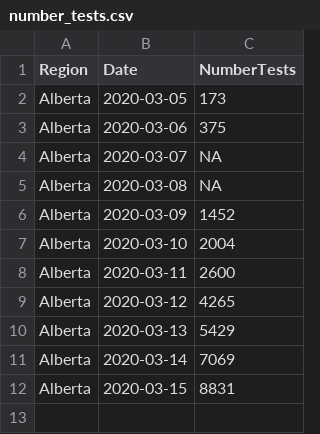
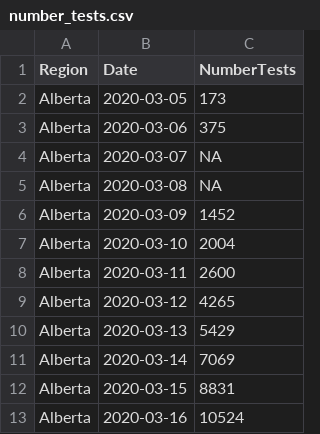
Before and after one commit to statgeek/COVID_Alberta, a CSV file: number_tests.csv, drawn as a sheet; the diff names each change by its address in the sheet, - before the commit and + after, or states it on an @@ line.

Commit message:
Update number_tests.csv

```diff
--- a/number_tests.csv
+++ b/number_tests.csv
+row 13: Alberta | 2020-03-16 | 10524
```
